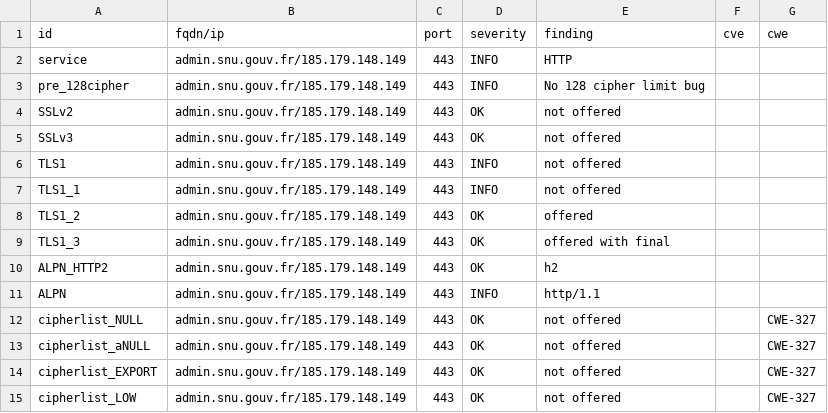
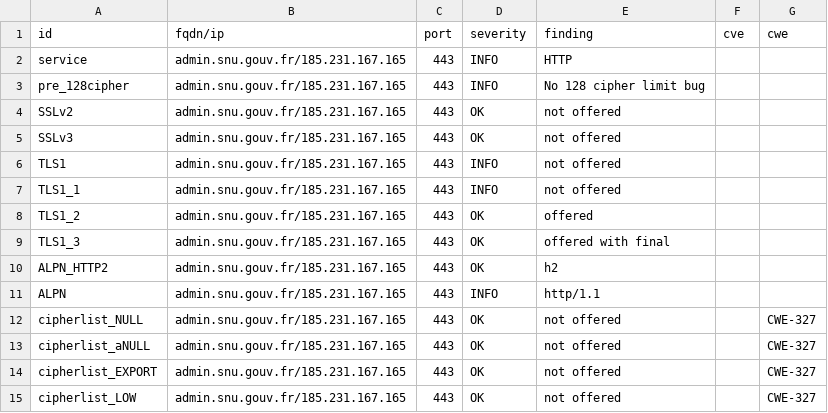
Before and after one commit to julienracine/dashlord, a CSV file: results/aHR0cHM6Ly9hZG1pbi5zbnUuZ291di5mcg==/testssl.csv, drawn as a sheet; only a part is shown; the diff covers the shown part only.

Commit message:
update: https://admin.snu.gouv.fr

```diff
--- a/results/aHR0cHM6Ly9hZG1pbi5zbnUuZ291di5mcg==/testssl.csv
+++ b/results/aHR0cHM6Ly9hZG1pbi5zbnUuZ291di5mcg==/testssl.csv
@@ -1,15 +1,15 @@
 "id","fqdn/ip","port","severity","finding","cve","cwe"
-"service","admin.snu.gouv.fr/185.179.148.149","443","INFO","HTTP","",""
-"pre_128cipher","admin.snu.gouv.fr/185.179.148.149","443","INFO","No 128 cipher limit bug","",""
-"SSLv2","admin.snu.gouv.fr/185.179.148.149","443","OK","not offered","",""
-"SSLv3","admin.snu.gouv.fr/185.179.148.149","443","OK","not offered","",""
-"TLS1","admin.snu.gouv.fr/185.179.148.149","443","INFO","not offered","",""
-"TLS1_1","admin.snu.gouv.fr/185.179.148.149","443","INFO","not offered","",""
-"TLS1_2","admin.snu.gouv.fr/185.179.148.149","443","OK","offered","",""
-"TLS1_3","admin.snu.gouv.fr/185.179.148.149","443","OK","offered with final","",""
-"ALPN_HTTP2","admin.snu.gouv.fr/185.179.148.149","443","OK","h2","",""
-"ALPN","admin.snu.gouv.fr/185.179.148.149","443","INFO","http/1.1","",""
-"cipherlist_NULL","admin.snu.gouv.fr/185.179.148.149","443","OK","not offered","","CWE-327"
-"cipherlist_aNULL","admin.snu.gouv.fr/185.179.148.149","443","OK","not offered","","CWE-327"
-"cipherlist_EXPORT","admin.snu.gouv.fr/185.179.148.149","443","OK","not offered","","CWE-327"
-"cipherlist_LOW","admin.snu.gouv.fr/185.179.148.149","443","OK","not offered","","CWE-327"
+"service","admin.snu.gouv.fr/185.231.167.165","443","INFO","HTTP","",""
+"pre_128cipher","admin.snu.gouv.fr/185.231.167.165","443","INFO","No 128 cipher limit bug","",""
+"SSLv2","admin.snu.gouv.fr/185.231.167.165","443","OK","not offered","",""
+"SSLv3","admin.snu.gouv.fr/185.231.167.165","443","OK","not offered","",""
+"TLS1","admin.snu.gouv.fr/185.231.167.165","443","INFO","not offered","",""
+"TLS1_1","admin.snu.gouv.fr/185.231.167.165","443","INFO","not offered","",""
+"TLS1_2","admin.snu.gouv.fr/185.231.167.165","443","OK","offered","",""
+"TLS1_3","admin.snu.gouv.fr/185.231.167.165","443","OK","offered with final","",""
+"ALPN_HTTP2","admin.snu.gouv.fr/185.231.167.165","443","OK","h2","",""
+"ALPN","admin.snu.gouv.fr/185.231.167.165","443","INFO","http/1.1","",""
+"cipherlist_NULL","admin.snu.gouv.fr/185.231.167.165","443","OK","not offered","","CWE-327"
+"cipherlist_aNULL","admin.snu.gouv.fr/185.231.167.165","443","OK","not offered","","CWE-327"
+"cipherlist_EXPORT","admin.snu.gouv.fr/185.231.167.165","443","OK","not offered","","CWE-327"
+"cipherlist_LOW","admin.snu.gouv.fr/185.231.167.165","443","OK","not offered","","CWE-327"
```
Also changed, not shown: 139 edited cells elsewhere in this file, 13 other files.
